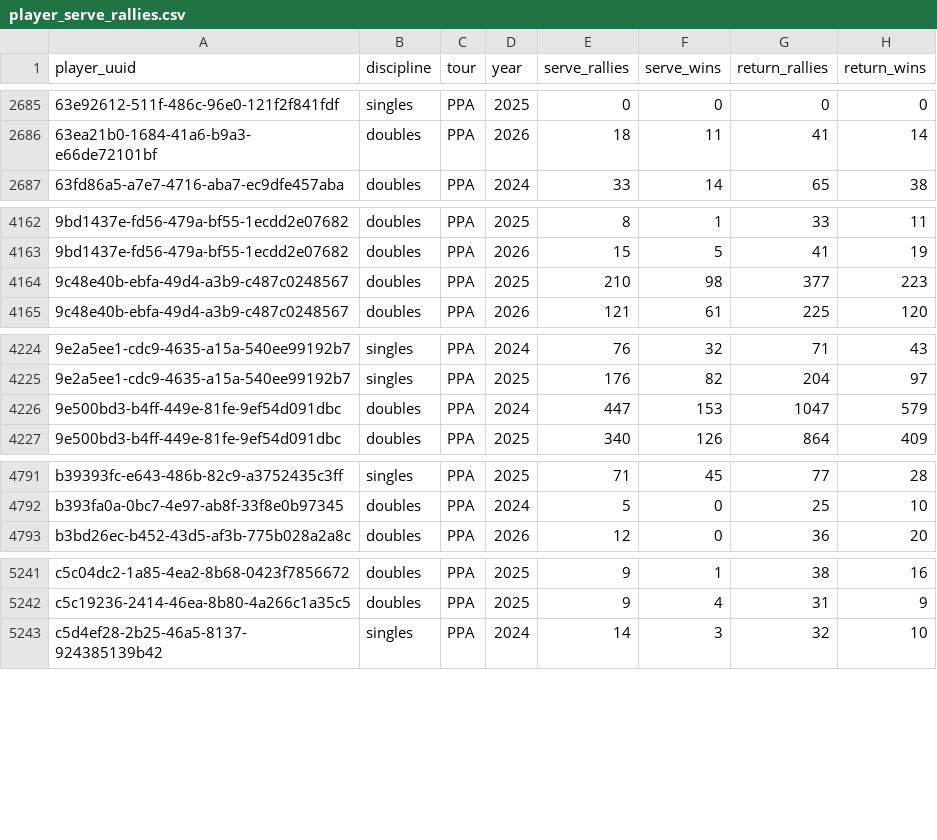
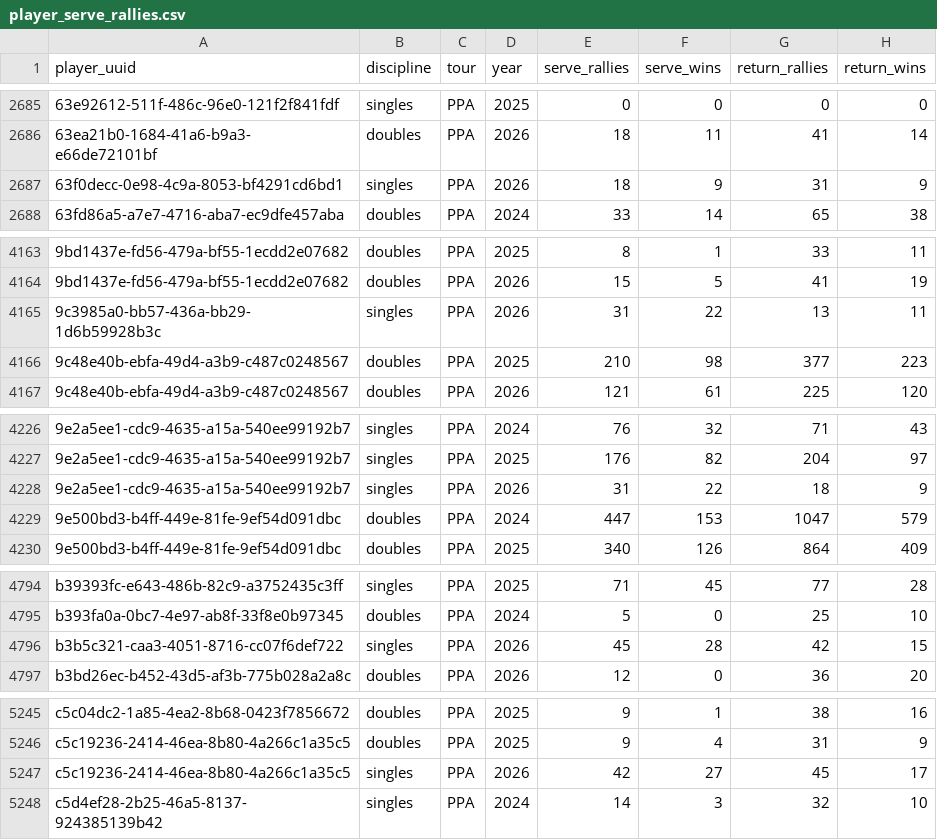
Before and after one commit to chad-murphy-data/pickleball, a CSV file: data/player_serve_rallies.csv, drawn as a sheet; only a part is shown, gaps mark what is left out; the diff covers the shown part only.

```diff
--- a/data/player_serve_rallies.csv
+++ b/data/player_serve_rallies.csv
@@ -2686,2 +2686,3 @@ player_uuid,discipline,tour,year,serve_rallies,serve_wins,return_rallies,return_
 63ea21b0-1684-41a6-b9a3-e66de72101bf,doubles,PPA,2026,18,11,41,14
+63f0decc-0e98-4c9a-8053-bf4291cd6bd1,singles,PPA,2026,18,9,31,9
 63fd86a5-a7e7-4716-aba7-ec9dfe457aba,doubles,PPA,2024,33,14,65,38
@@ -4163,2 +4164,3 @@ player_uuid,discipline,tour,year,serve_rallies,serve_wins,return_rallies,return_
 9bd1437e-fd56-479a-bf55-1ecdd2e07682,doubles,PPA,2026,15,5,41,19
+9c3985a0-bb57-436a-bb29-1d6b59928b3c,singles,PPA,2026,31,22,13,11
 9c48e40b-ebfa-49d4-a3b9-c487c0248567,doubles,PPA,2025,210,98,377,223
@@ -4225,2 +4227,3 @@ player_uuid,discipline,tour,year,serve_rallies,serve_wins,return_rallies,return_
 9e2a5ee1-cdc9-4635-a15a-540ee99192b7,singles,PPA,2025,176,82,204,97
+9e2a5ee1-cdc9-4635-a15a-540ee99192b7,singles,PPA,2026,31,22,18,9
 9e500bd3-b4ff-449e-81fe-9ef54d091dbc,doubles,PPA,2024,447,153,1047,579
@@ -4792,2 +4795,3 @@ b39393fc-e643-486b-82c9-a3752435c3ff,singles,PPA,2025,71,45,77,28
 b393fa0a-0bc7-4e97-ab8f-33f8e0b97345,doubles,PPA,2024,5,0,25,10
+b3b5c321-caa3-4051-8716-cc07f6def722,singles,PPA,2026,45,28,42,15
 b3bd26ec-b452-43d5-af3b-775b028a2a8c,doubles,PPA,2026,12,0,36,20
@@ -5242,2 +5246,3 @@ c5c04dc2-1a85-4ea2-8b68-0423f7856672,doubles,PPA,2025,9,1,38,16
 c5c19236-2414-46ea-8b80-4a266c1a35c5,doubles,PPA,2025,9,4,31,9
+c5c19236-2414-46ea-8b80-4a266c1a35c5,singles,PPA,2026,42,27,45,17
 c5d4ef28-2b25-46a5-8137-924385139b42,singles,PPA,2024,14,3,32,10
```
Also changed, not shown: 1 added row elsewhere in this file, 1 other file.
